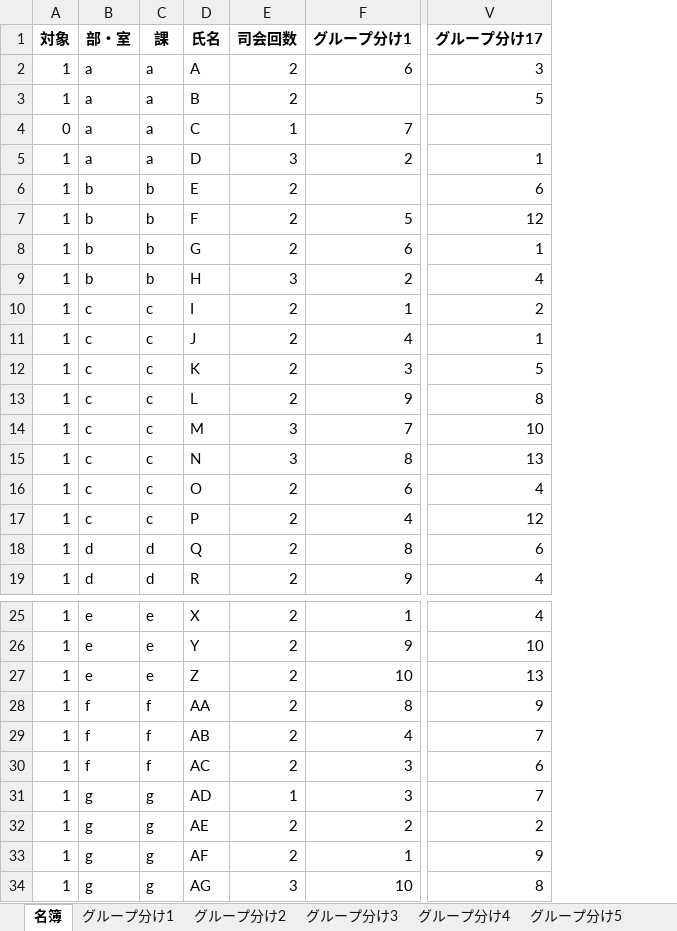
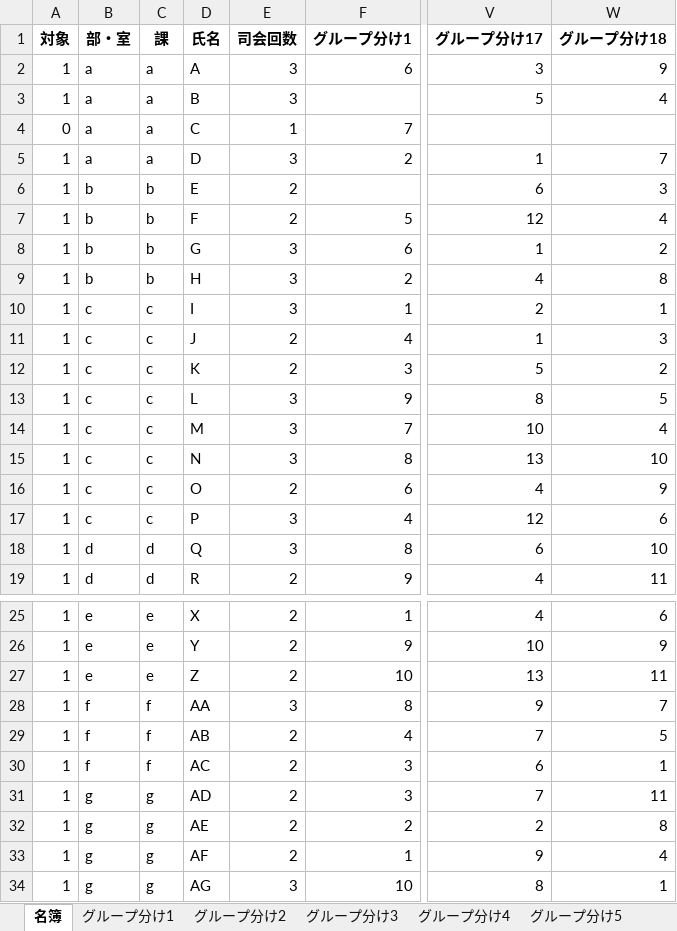
Before and after one commit to jay0423/separate_group_ga, an Excel workbook: names.xlsx, sheet 名簿, drawn as a sheet; only a part is shown, gaps mark what is left out; values as stored, in another font and other column widths than the file's, no borders; the diff covers the shown part only; the diff names each change by its address in the sheet, - before the commit and + after, or states it on an @@ line.

```diff
--- a/names.xlsx (sheet 名簿)
+++ b/names.xlsx (sheet 名簿)
+column W (グループ分け18), rows 2-19: 9 | 4 |  | 7 | 3 | 4 | 2 | 8 | 1 | 3 | 2 | 5 | 4 | 10 | 9 | 6 | 10 | 11; rows 25-34: 6 | 9 | 11 | 7 | 5 | 1 | 11 | 8 | 4 | 1
-E2:E3 (司会回数): 2
+E2:E3 (司会回数): 3
-E8 (司会回数): 2
+E8 (司会回数): 3
-E10 (司会回数): 2
+E10 (司会回数): 3
-E13 (司会回数): 2
+E13 (司会回数): 3
-E17:E18 (司会回数): 2
+E17:E18 (司会回数): 3
-E28 (司会回数): 2
+E28 (司会回数): 3
-E31 (司会回数): 1
+E31 (司会回数): 2
```
Also changed, not shown: 2 edited cells elsewhere in this sheet, sheet グループ分け17, other sheet tabs, settings.xlsx, 2 other files.
